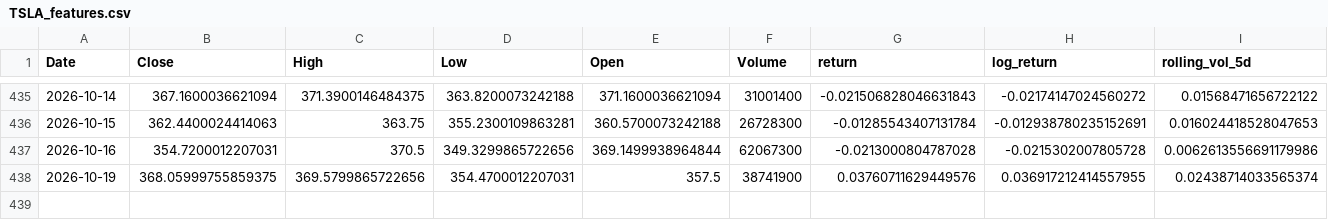
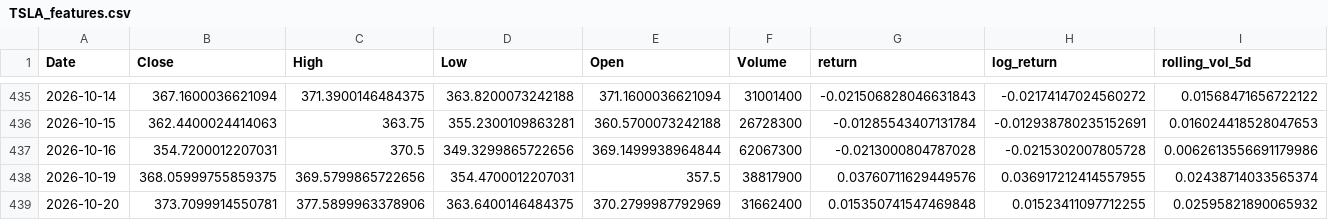
Before and after one commit to debasis-mallick/Market-risk-engine, a CSV file: data/processed/TSLA_features.csv, drawn as a sheet; only a part is shown, gaps mark what is left out; rows hold the shown columns only; the diff names each change by its address in the sheet, - before the commit and + after, or states it on an @@ line.

```diff
--- a/data/processed/TSLA_features.csv
+++ b/data/processed/TSLA_features.csv
-F438 (Volume): 38741900
+F438 (Volume): 38817900
+row 439: 2026-10-20 | 373.7099914550781 | 377.5899963378906 | 363.6400146484375 | 370.2799987792969 | 31662400 | 0.015350741547469848 | 0.01523411097712255 | 0.02595821890065932
```
Also changed, not shown: data/processed/AAPL_features.csv, data/processed/GOOGL_features.csv, 1 other file.
